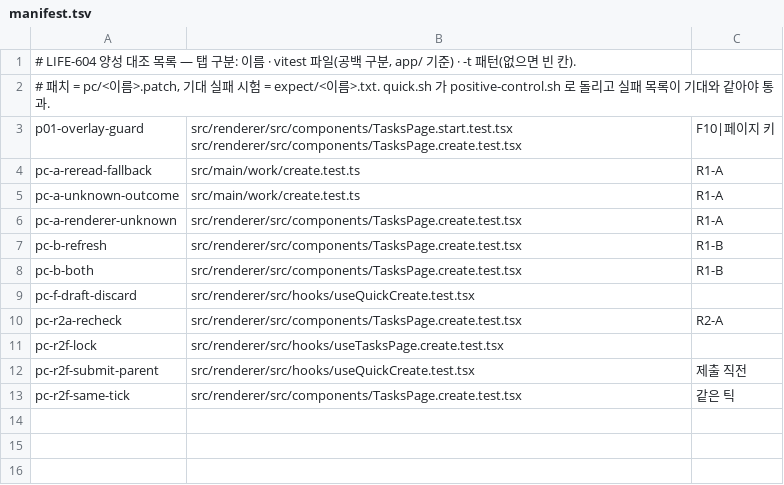
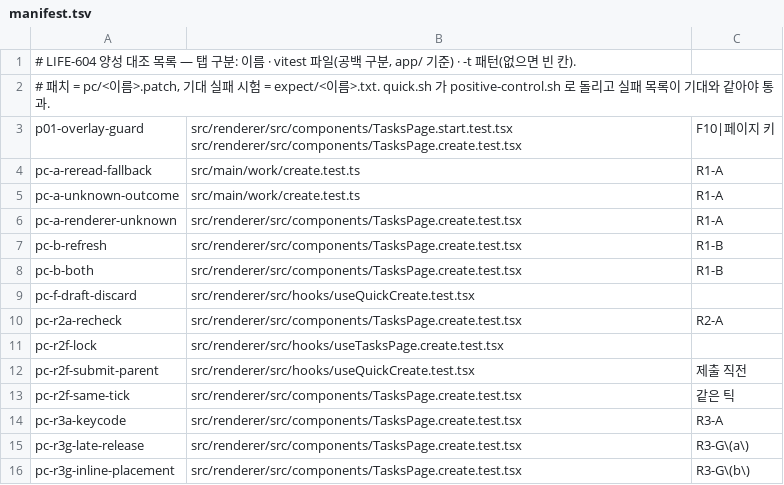
Before and after one commit to byun618/corral, a TSV file: app/scripts/l604/pc/manifest.tsv, drawn as a sheet; the diff names each change by its address in the sheet, - before the commit and + after, or states it on an @@ line.

```diff
--- a/app/scripts/l604/pc/manifest.tsv
+++ b/app/scripts/l604/pc/manifest.tsv
+row 14: pc-r3a-keycode | src/renderer/src/components/TasksPage.create.test.tsx | R3-A
+row 15: pc-r3g-late-release | src/renderer/src/components/TasksPage.create.test.tsx | R3-G\(a\)
+row 16: pc-r3g-inline-placement | src/renderer/src/components/TasksPage.create.test.tsx | R3-G\(b\)
```
Also changed, not shown: 10 other files.
